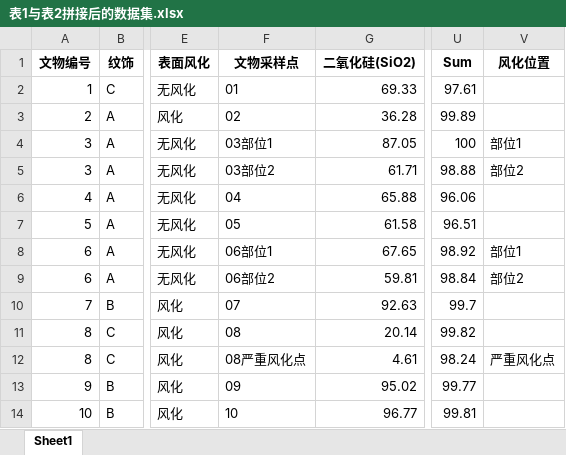
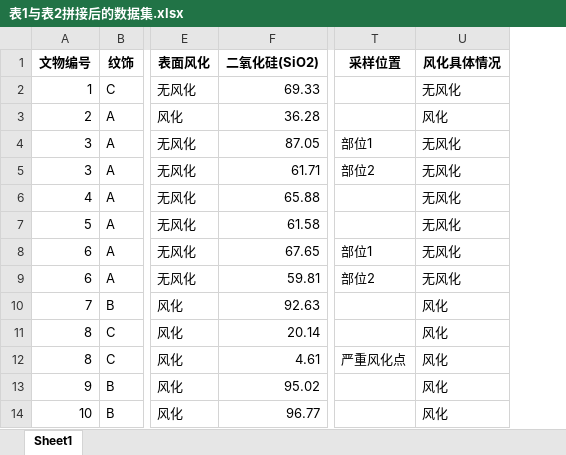
Before and after one commit to XingA02/CUMCM-2022C, an Excel workbook: 中间数据集/表1与表2拼接后的数据集.xlsx, sheet Sheet1, drawn as a sheet; only a part is shown, gaps mark what is left out; values as stored, in another font and other column widths than the file's, no borders; removed rows and columns are numbered as before the commit, all else as after; the diff names each change by its address in the sheet, - before the commit and + after, or states it on an @@ line.

```diff
--- a/中间数据集/表1与表2拼接后的数据集.xlsx (sheet Sheet1)
+++ b/中间数据集/表1与表2拼接后的数据集.xlsx (sheet Sheet1)
-column F (文物采样点), rows 2-14: 01 | 02 | 03部位1 | 03部位2 | 04 | 05 | 06部位1 | 06部位2 | 07 | 08 | 08严重风化点 | 09 | 10
-column U (Sum), rows 2-14: 97.61 | 99.89 | 100 | 98.88 | 96.06 | 96.51 | 98.92 | 98.84 | 99.7 | 99.82 | 98.24 | 99.77 | 99.81
+column U (风化具体情况), rows 2-14: 无风化 | 风化 | 无风化 | 无风化 | 无风化 | 无风化 | 无风化 | 无风化 | 风化 | 风化 | 风化 | 风化 | 风化
-T1: 风化位置
+T1: 采样位置
```
Also changed, not shown: 中间数据集/经过清洗的数据集1.xlsx, 中间数据集/经过清洗的数据集2.xlsx, 28 other files.
